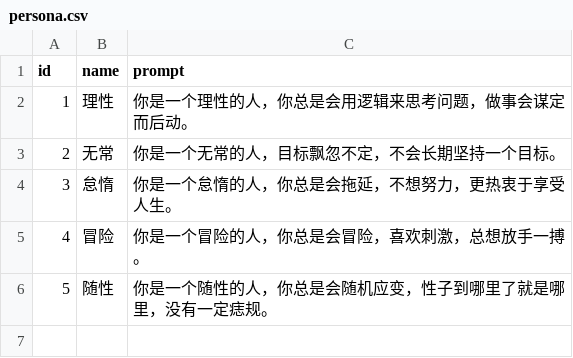
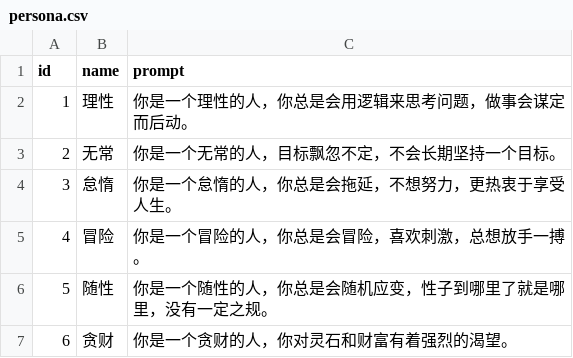
Before and after one commit to 4thfever/cultivation-world-simulator, a CSV file: static/game_configs/persona.csv, drawn as a sheet.

```diff
--- a/static/game_configs/persona.csv
+++ b/static/game_configs/persona.csv
@@ -5,2 +5,3 @@ id,name,prompt
 4,冒险,你是一个冒险的人，你总是会冒险，喜欢刺激，总想放手一搏。
-5,随性,你是一个随性的人，你总是会随机应变，性子到哪里了就是哪里，没有一定痣规。
+5,随性,你是一个随性的人，你总是会随机应变，性子到哪里了就是哪里，没有一定之规。
+6,贪财,你是一个贪财的人，你对灵石和财富有着强烈的渴望。
```
Also changed, not shown: 11 other files.
